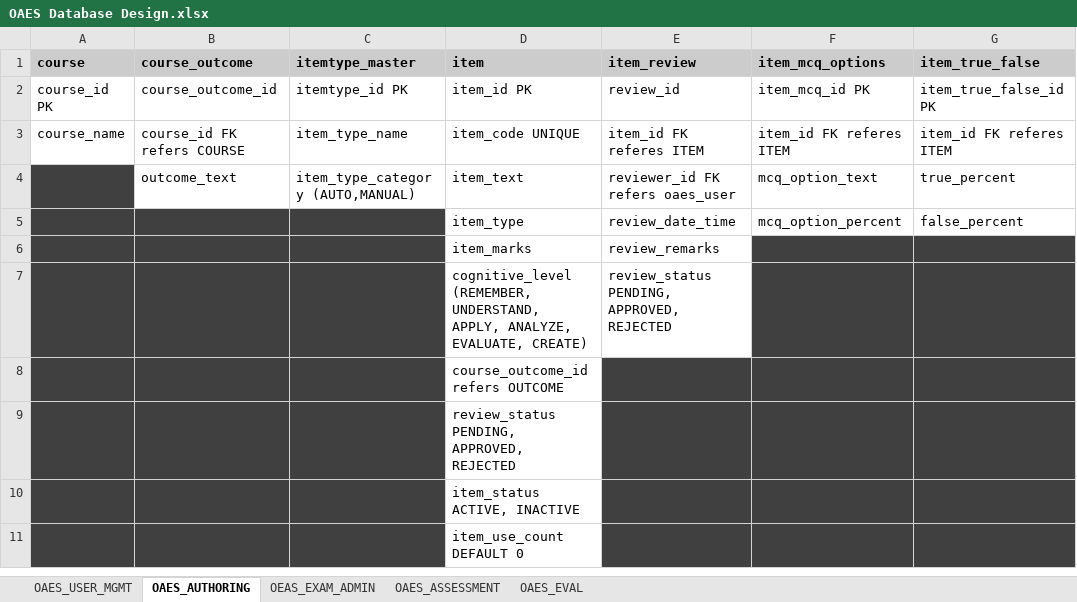
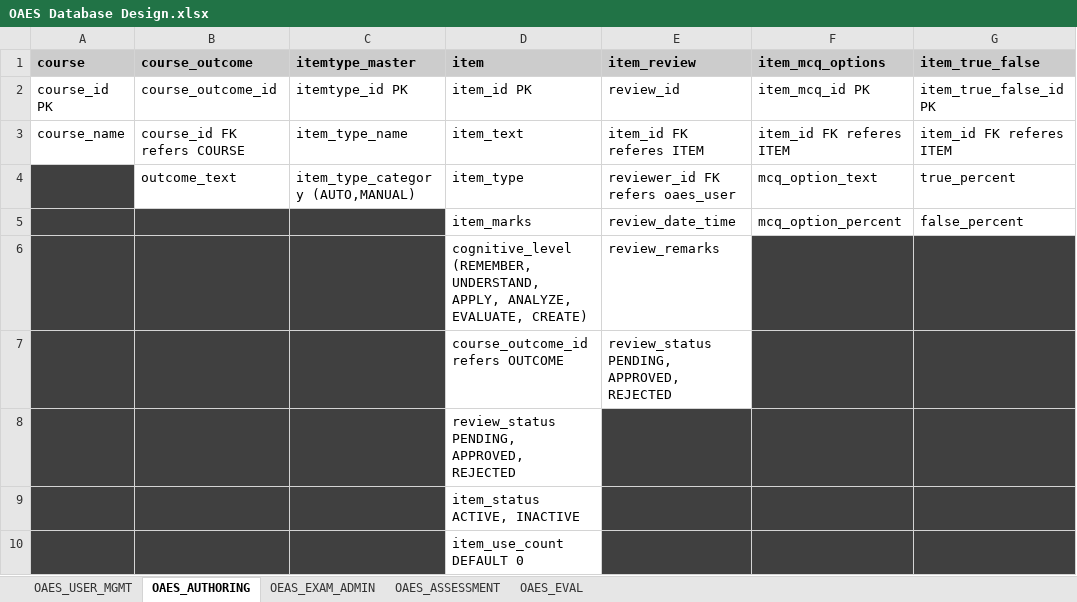
Before and after one commit to Manonmaie/Online-Assessment-and-Evaluation-System, an Excel workbook: OAES Database Design.xlsx, sheet OAES_AUTHORING, drawn as a sheet; only a part is shown; values as stored, in another font and other column widths than the file's, no borders; conditional formats not drawn; rows hold the shown columns only; the diff names each change by its address in the sheet, - before the commit and + after, or states it on an @@ line.

```diff
--- a/OAES Database Design.xlsx (sheet OAES_AUTHORING)
+++ b/OAES Database Design.xlsx (sheet OAES_AUTHORING)
-D3 (item): item_code UNIQUE
+D3 (item): item_text
-D4 (item): item_text
+D4 (item): item_type
-D5 (item): item_type
+D5 (item): item_marks
-D6 (item): item_marks
+D6 (item): cognitive_level (REMEMBER, UNDERSTAND, APPLY, ANALYZE, EVALUATE, CREATE)
-D7 (item): cognitive_level (REMEMBER, UNDERSTAND, APPLY, ANALYZE, EVALUATE, CREATE)
+D7 (item): course_outcome_id refers OUTCOME
-row 8:  |  |  | course_outcome_id refers OUTCOME
```
Also changed, not shown: 5 other files.
